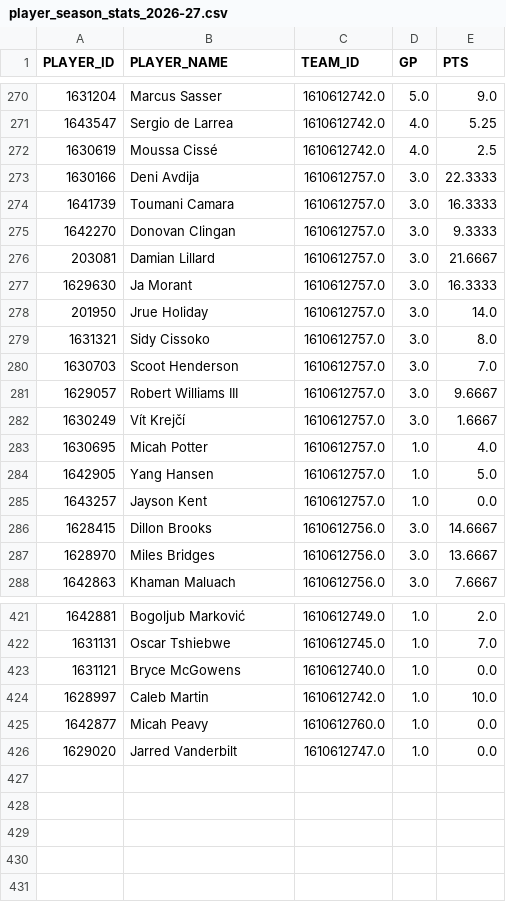
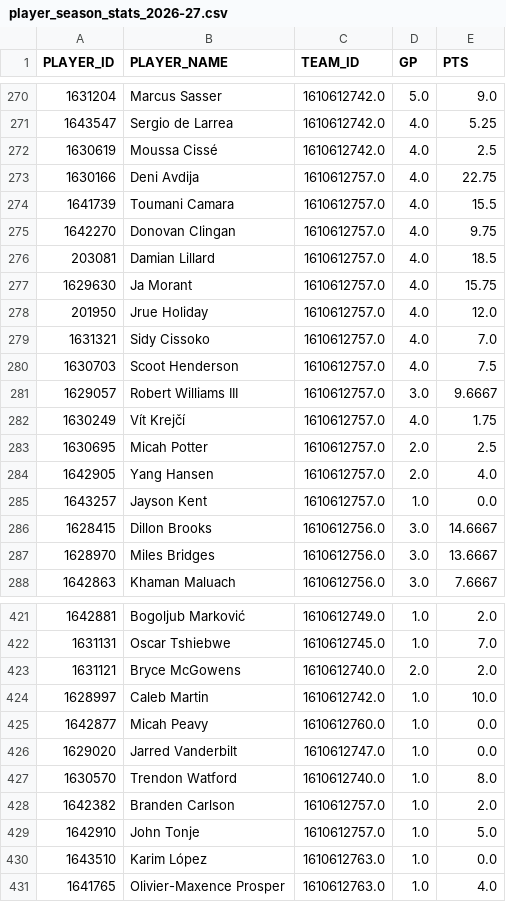
Before and after one commit to IcaruzSoftware/courtside-oracle, a CSV file: src/data/raw/player_season_stats_2026-27.csv, drawn as a sheet; only a part is shown, gaps mark what is left out; the diff covers the shown part only.

```diff
--- a/src/data/raw/player_season_stats_2026-27.csv
+++ b/src/data/raw/player_season_stats_2026-27.csv
@@ -272,14 +272,14 @@ PLAYER_ID,PLAYER_NAME,TEAM_ID,GP,PTS
 1630619,Moussa Cissé,1610612742.0,4.0,2.5
-1630166,Deni Avdija,1610612757.0,3.0,22.3333
-1641739,Toumani Camara,1610612757.0,3.0,16.3333
-1642270,Donovan Clingan,1610612757.0,3.0,9.3333
-203081,Damian Lillard,1610612757.0,3.0,21.6667
-1629630,Ja Morant,1610612757.0,3.0,16.3333
-201950,Jrue Holiday,1610612757.0,3.0,14.0
-1631321,Sidy Cissoko,1610612757.0,3.0,8.0
-1630703,Scoot Henderson,1610612757.0,3.0,7.0
+1630166,Deni Avdija,1610612757.0,4.0,22.75
+1641739,Toumani Camara,1610612757.0,4.0,15.5
+1642270,Donovan Clingan,1610612757.0,4.0,9.75
+203081,Damian Lillard,1610612757.0,4.0,18.5
+1629630,Ja Morant,1610612757.0,4.0,15.75
+201950,Jrue Holiday,1610612757.0,4.0,12.0
+1631321,Sidy Cissoko,1610612757.0,4.0,7.0
+1630703,Scoot Henderson,1610612757.0,4.0,7.5
 1629057,Robert Williams III,1610612757.0,3.0,9.6667
-1630249,Vít Krejčí,1610612757.0,3.0,1.6667
-1630695,Micah Potter,1610612757.0,1.0,4.0
-1642905,Yang Hansen,1610612757.0,1.0,5.0
+1630249,Vít Krejčí,1610612757.0,4.0,1.75
+1630695,Micah Potter,1610612757.0,2.0,2.5
+1642905,Yang Hansen,1610612757.0,2.0,4.0
 1643257,Jayson Kent,1610612757.0,1.0,0.0
@@ -422,3 +422,3 @@ PLAYER_ID,PLAYER_NAME,TEAM_ID,GP,PTS
 1631131,Oscar Tshiebwe,1610612745.0,1.0,7.0
-1631121,Bryce McGowens,1610612740.0,1.0,0.0
+1631121,Bryce McGowens,1610612740.0,2.0,2.0
 1628997,Caleb Martin,1610612742.0,1.0,10.0
@@ -426 +426,6 @@ PLAYER_ID,PLAYER_NAME,TEAM_ID,GP,PTS
 1629020,Jarred Vanderbilt,1610612747.0,1.0,0.0
+1630570,Trendon Watford,1610612740.0,1.0,8.0
+1642382,Branden Carlson,1610612757.0,1.0,2.0
+1642910,John Tonje,1610612757.0,1.0,5.0
+1643510,Karim López,1610612763.0,1.0,0.0
+1641765,Olivier-Maxence Prosper,1610612763.0,1.0,4.0
```
Also changed, not shown: 96 edited cells elsewhere in this file, src/data/raw/game_log_regular_2026-27.csv, 2 other files.
